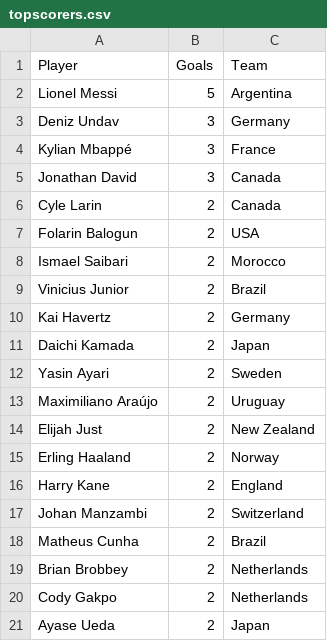
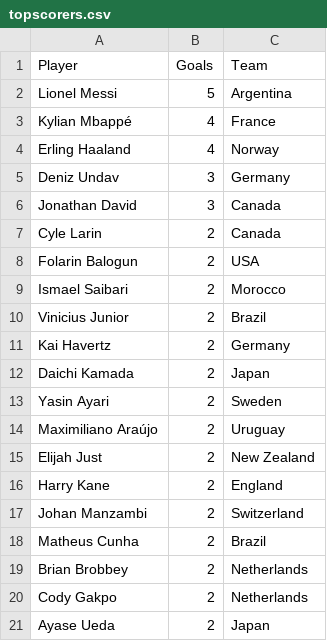
Before and after one commit to shedtaff-dotcom/shedbangers-website, a CSV file: sweepstake/data/topscorers.csv, drawn as a sheet; only a part is shown; removed rows and columns are numbered as before the commit, all else as after; the diff names each change by its address in the sheet, - before the commit and + after, or states it on an @@ line.

```diff
--- a/sweepstake/data/topscorers.csv
+++ b/sweepstake/data/topscorers.csv
+row 3: Kylian Mbappé | 4 | France
+row 4: Erling Haaland | 4 | Norway
-row 4: Kylian Mbappé | 3 | France
-row 15: Erling Haaland | 2 | Norway
```
Also changed, not shown: sweepstake/data/results.csv.
